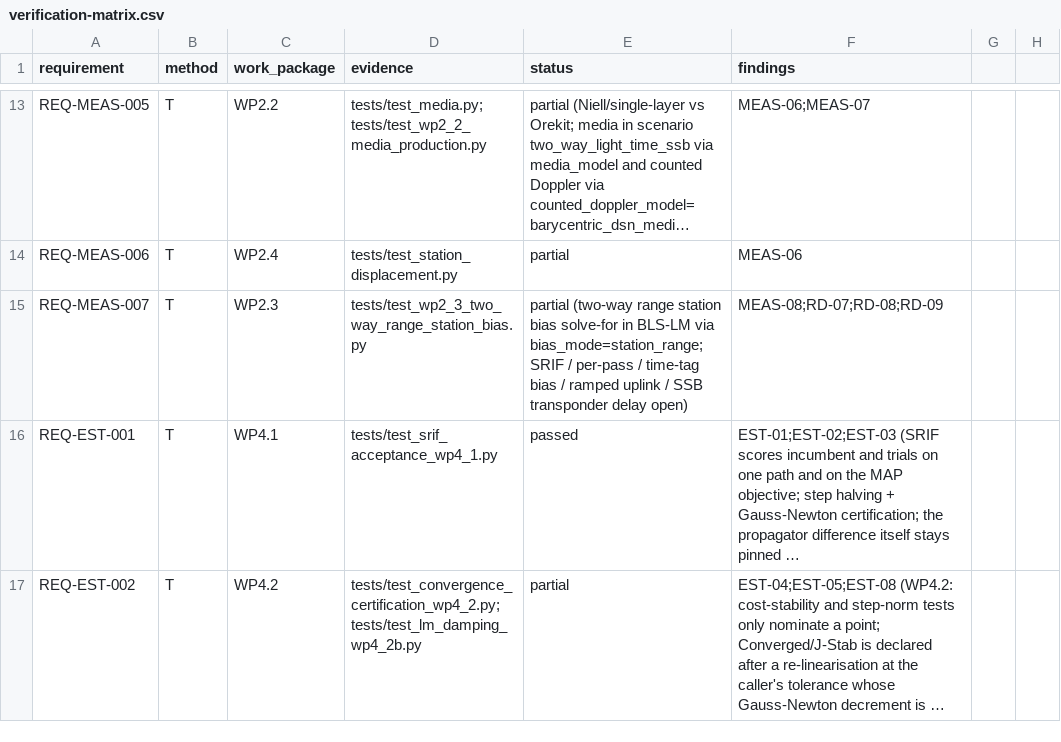
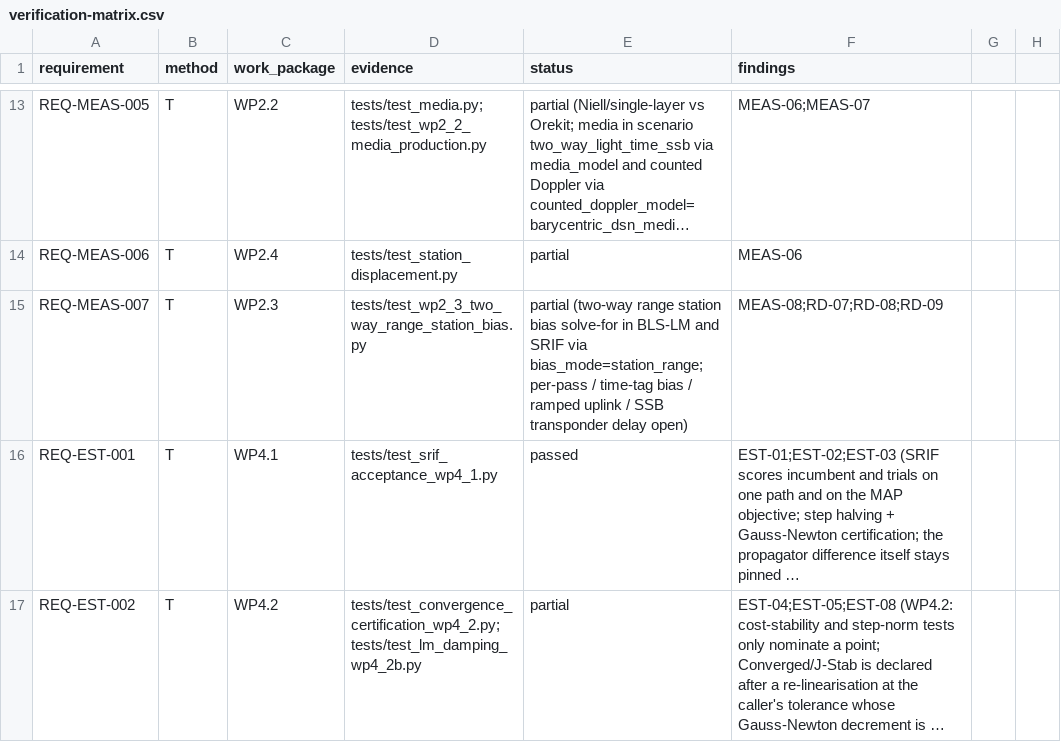
Before and after one commit to halici21/lunar-orbit-determination, a CSV file: docs/assurance/verification-matrix.csv, drawn as a sheet; only a part is shown, gaps mark what is left out; long unchanged cells end in …; the diff names each change by its address in the sheet, - before the commit and + after, or states it on an @@ line.

```diff
--- a/docs/assurance/verification-matrix.csv
+++ b/docs/assurance/verification-matrix.csv
-E15 (status): …in BLS-LM via bias_mode=station_range; SRIF / per-pass /…
+E15 (status): …in BLS-LM and SRIF via bias_mode=station_range; per-pass /…
```
Also changed, not shown: 5 other files.
